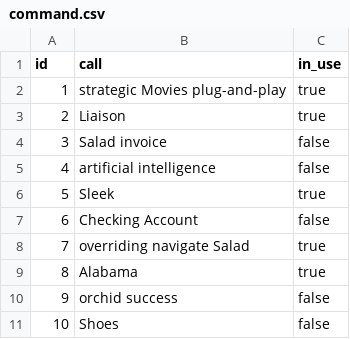
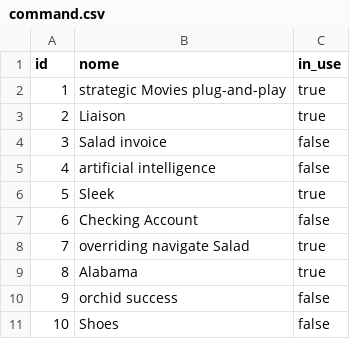
Before and after one commit to luizlucasi/riodxcommander, a CSV file: src/main/resources/config/liquibase/fake-data/command.csv, drawn as a sheet.

```diff
--- a/src/main/resources/config/liquibase/fake-data/command.csv
+++ b/src/main/resources/config/liquibase/fake-data/command.csv
@@ -1,2 +1,2 @@
-id;call;in_use
+id;nome;in_use
 1;strategic Movies plug-and-play;true
```
Also changed, not shown: 40 other files.
